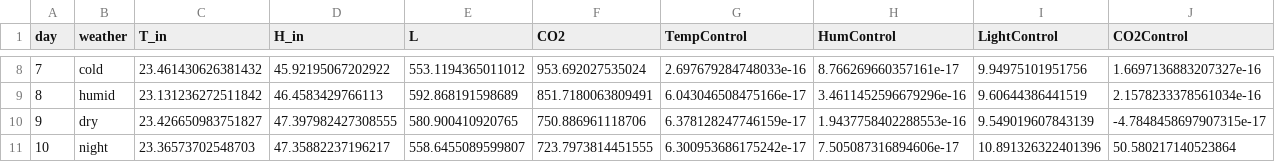
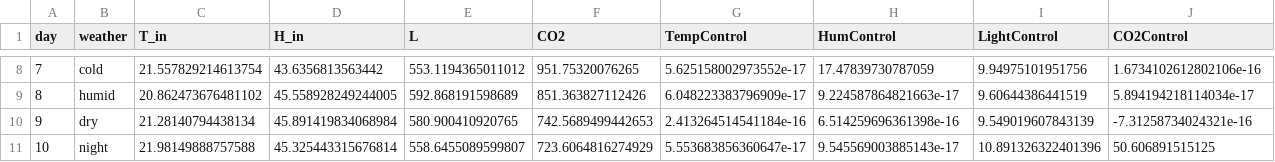
Before and after one commit to fatemehfahimpour/fuzzy-algorithm, a CSV file: step1/simulation_results.csv, drawn as a sheet; only a part is shown, gaps mark what is left out; the diff covers the shown part only; the diff names each change by its address in the sheet, - before the commit and + after, or states it on an @@ line.

```diff
--- a/step1/simulation_results.csv
+++ b/step1/simulation_results.csv
-C8 (T_in): 23.461430626381432
+C8 (T_in): 21.557829214613754
-D8 (H_in): 45.92195067202922
+D8 (H_in): 43.6356813563442
-F8 (CO2): 953.692027535024
+F8 (CO2): 951.75320076265
-G8 (TempControl): 2.697679284748033e-16
+G8 (TempControl): 5.625158002973552e-17
-H8 (HumControl): 8.766269660357161e-17
+H8 (HumControl): 17.47839730787059
-J8 (CO2Control): 1.6697136883207327e-16
+J8 (CO2Control): 1.6734102612802106e-16
-C9 (T_in): 23.131236272511842
+C9 (T_in): 20.862473676481102
-D9 (H_in): 46.4583429766113
+D9 (H_in): 45.558928249244005
-F9 (CO2): 851.7180063809491
+F9 (CO2): 851.363827112426
-G9 (TempControl): 6.043046508475166e-17
+G9 (TempControl): 6.048223383796909e-17
-H9 (HumControl): 3.4611452596679296e-16
+H9 (HumControl): 9.224587864821663e-17
-J9 (CO2Control): 2.1578233378561034e-16
+J9 (CO2Control): 5.894194218114034e-17
-C10 (T_in): 23.426650983751827
+C10 (T_in): 21.28140794438134
-D10 (H_in): 47.397982427308555
+D10 (H_in): 45.891419834068984
-F10 (CO2): 750.886961118706
+F10 (CO2): 742.5689499442653
-G10 (TempControl): 6.378128247746159e-17
+G10 (TempControl): 2.413264514541184e-16
-H10 (HumControl): 1.9437758402288553e-16
+H10 (HumControl): 6.514259696361398e-16
-J10 (CO2Control): -4.7848458697907315e-17
+J10 (CO2Control): -7.31258734024321e-16
-C11 (T_in): 23.36573702548703
+C11 (T_in): 21.98149888757588
-D11 (H_in): 47.35882237196217
+D11 (H_in): 45.325443315676814
-F11 (CO2): 723.7973814451555
+F11 (CO2): 723.6064816274929
-G11 (TempControl): 6.300953686175242e-17
+G11 (TempControl): 5.553683856360647e-17
-H11 (HumControl): 7.505087316894606e-17
+H11 (HumControl): 9.545569003885143e-17
-J11 (CO2Control): 50.580217140523864
+J11 (CO2Control): 50.606891515125
```
Also changed, not shown: 27 edited cells elsewhere in this file, 9 other files.
